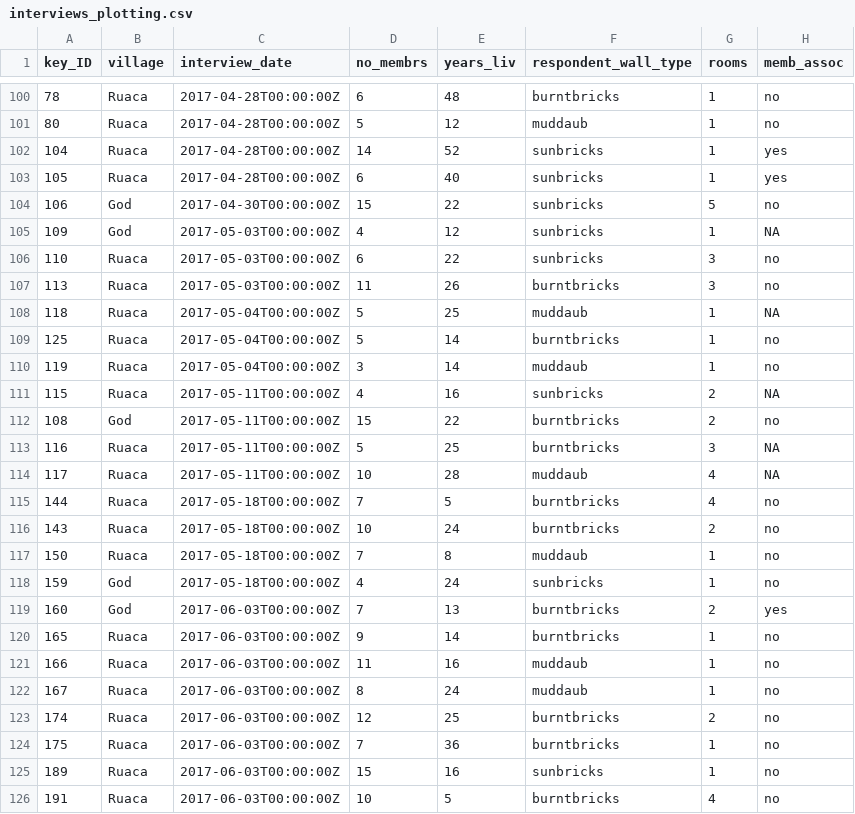
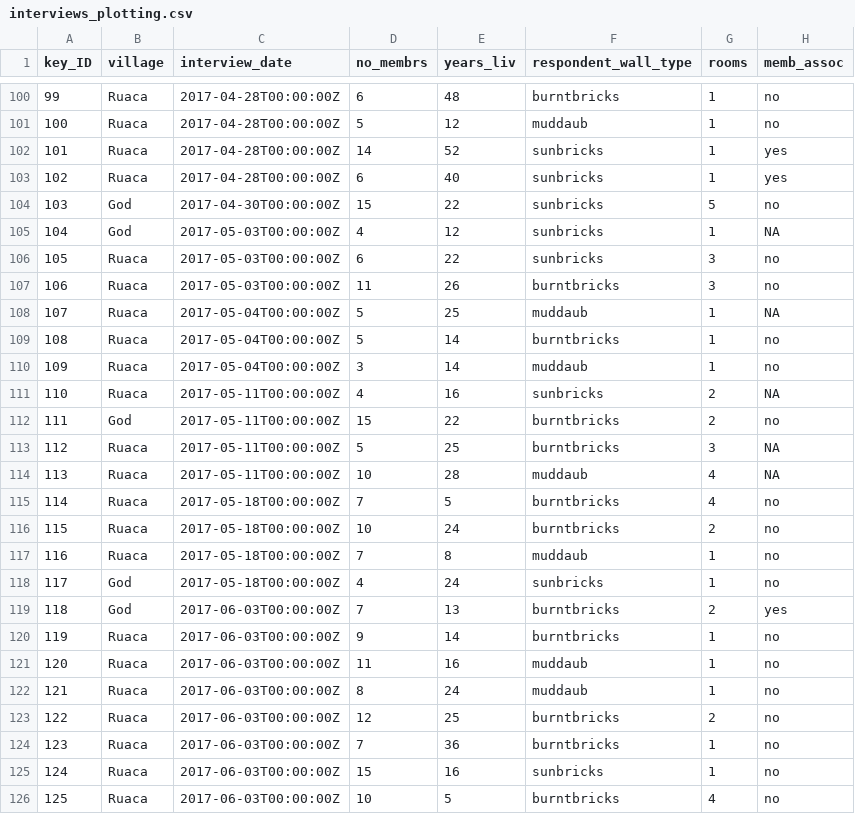
Before and after one commit to WilliamNgiam/2026-AU-intro-to-R, a CSV file: data_output/interviews_plotting.csv, drawn as a sheet; only a part is shown, gaps mark what is left out; the diff covers the shown part only; the diff names each change by its address in the sheet, - before the commit and + after, or states it on an @@ line.

```diff
--- a/data_output/interviews_plotting.csv
+++ b/data_output/interviews_plotting.csv
-A100 (key_ID): 78
+A100 (key_ID): 99
-A101 (key_ID): 80
+A101 (key_ID): 100
-A102 (key_ID): 104
+A102 (key_ID): 101
-A103 (key_ID): 105
+A103 (key_ID): 102
-A104 (key_ID): 106
+A104 (key_ID): 103
-A105 (key_ID): 109
+A105 (key_ID): 104
-A106 (key_ID): 110
+A106 (key_ID): 105
-A107 (key_ID): 113
+A107 (key_ID): 106
-A108 (key_ID): 118
+A108 (key_ID): 107
-A109 (key_ID): 125
+A109 (key_ID): 108
-A110 (key_ID): 119
+A110 (key_ID): 109
-A111 (key_ID): 115
+A111 (key_ID): 110
-A112 (key_ID): 108
+A112 (key_ID): 111
-A113 (key_ID): 116
+A113 (key_ID): 112
-A114 (key_ID): 117
+A114 (key_ID): 113
-A115 (key_ID): 144
+A115 (key_ID): 114
-A116 (key_ID): 143
+A116 (key_ID): 115
-A117 (key_ID): 150
+A117 (key_ID): 116
-A118 (key_ID): 159
+A118 (key_ID): 117
-A119 (key_ID): 160
+A119 (key_ID): 118
-A120 (key_ID): 165
+A120 (key_ID): 119
-A121 (key_ID): 166
+A121 (key_ID): 120
-A122 (key_ID): 167
+A122 (key_ID): 121
-A123 (key_ID): 174
+A123 (key_ID): 122
-A124 (key_ID): 175
+A124 (key_ID): 123
-A125 (key_ID): 189
+A125 (key_ID): 124
-A126 (key_ID): 191
+A126 (key_ID): 125
```
Also changed, not shown: 33 edited cells elsewhere in this file, 2 other files.
